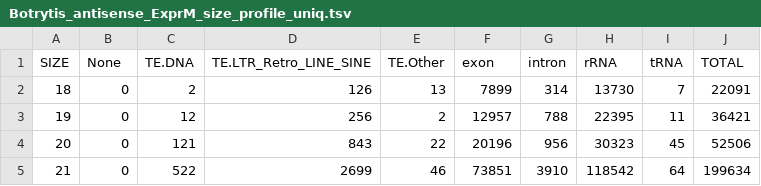
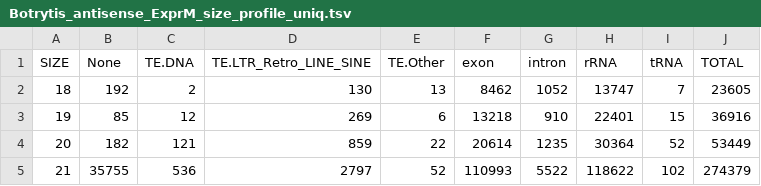
Before and after one commit to stajichlab/Botrytis_sRNA_profile, a TSV file: results/Botrytis_antisense_ExprM_size_profile_uniq.tsv, drawn as a sheet; only a part is shown; the diff covers the shown part only.

```diff
--- a/results/Botrytis_antisense_ExprM_size_profile_uniq.tsv
+++ b/results/Botrytis_antisense_ExprM_size_profile_uniq.tsv
@@ -1,5 +1,5 @@
 SIZE	None	TE.DNA	TE.LTR_Retro_LINE_SINE	TE.Other	exon	intron	rRNA	tRNA	TOTAL
-18	0	2	126	13	7899	314	13730	7	22091
-19	0	12	256	2	12957	788	22395	11	36421
-20	0	121	843	22	20196	956	30323	45	52506
-21	0	522	2699	46	73851	3910	118542	64	199634
+18	192	2	130	13	8462	1052	13747	7	23605
+19	85	12	269	6	13218	910	22401	15	36916
+20	182	121	859	22	20614	1235	30364	52	53449
+21	35755	536	2797	52	110993	5522	118622	102	274379
```
Also changed, not shown: 47 edited cells elsewhere in this file, results/Botrytis_antisense_ExprB_size_profile.tsv, results/Botrytis_antisense_ExprB_size_profile_uniq.tsv, 39 other files.
